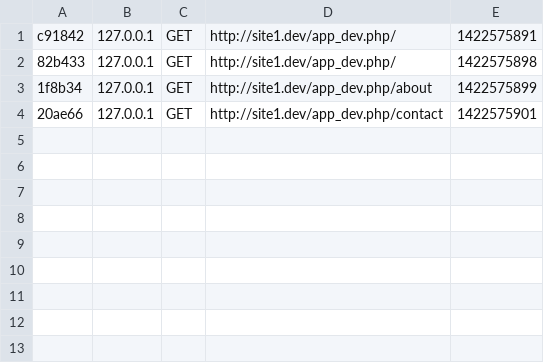
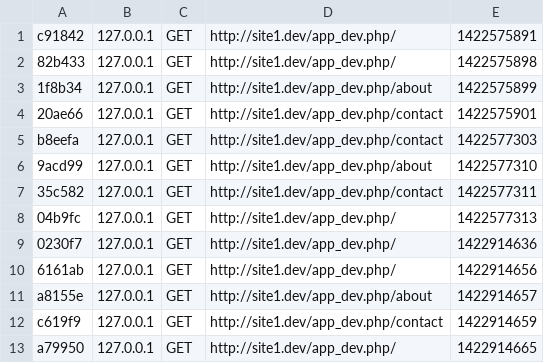
Before and after one commit to joaosilvarocket/symblog, a CSV file: app/cache/dev/profiler/index.csv, drawn as a sheet; the diff names each change by its address in the sheet, - before the commit and + after, or states it on an @@ line.

```diff
--- a/app/cache/dev/profiler/index.csv
+++ b/app/cache/dev/profiler/index.csv
+row 5: b8eefa | 127.0.0.1 | GET | http://site1.dev/app_dev.php/contact | 1422577303
+row 6: 9acd99 | 127.0.0.1 | GET | http://site1.dev/app_dev.php/about | 1422577310
+row 7: 35c582 | 127.0.0.1 | GET | http://site1.dev/app_dev.php/contact | 1422577311
+row 8: 04b9fc | 127.0.0.1 | GET | http://site1.dev/app_dev.php/ | 1422577313
+row 9: 0230f7 | 127.0.0.1 | GET | http://site1.dev/app_dev.php/ | 1422914636
+row 10: 6161ab | 127.0.0.1 | GET | http://site1.dev/app_dev.php/ | 1422914656
+row 11: a8155e | 127.0.0.1 | GET | http://site1.dev/app_dev.php/about | 1422914657
+row 12: c619f9 | 127.0.0.1 | GET | http://site1.dev/app_dev.php/contact | 1422914659
+row 13: a79950 | 127.0.0.1 | GET | http://site1.dev/app_dev.php/ | 1422914665
```
Also changed, not shown: 8 other files.
